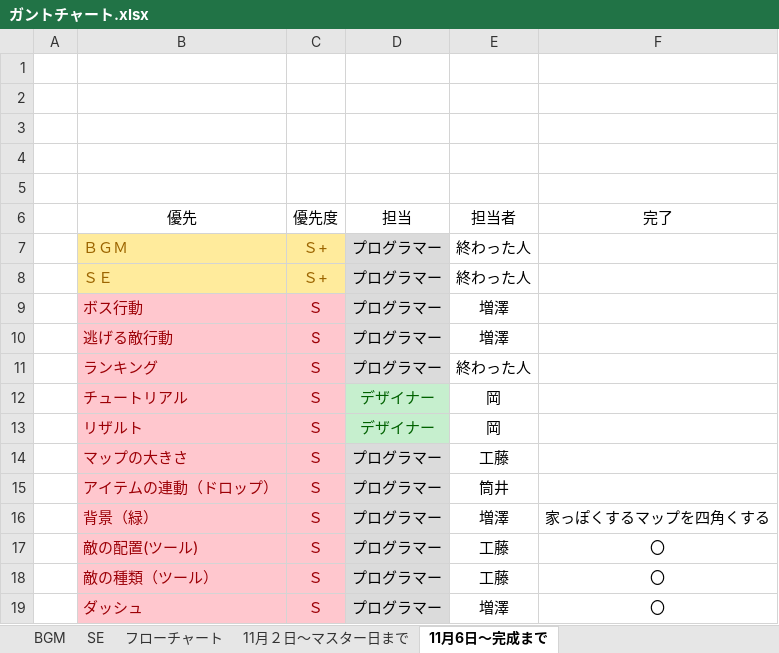
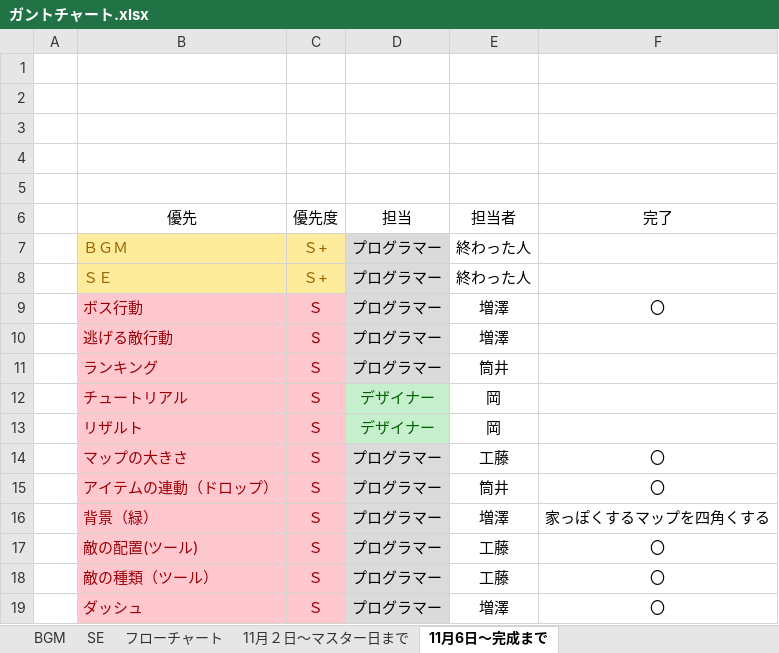
Before and after one commit to ayanokudo/okashi_222, an Excel workbook: schedule/ガントチャート.xlsx, sheet 11月6日～完成まで, drawn as a sheet; only a part is shown; values as stored, in another font and other column widths than the file's, no borders; the diff names each change by its address in the sheet, - before the commit and + after, or states it on an @@ line.

Commit message:
更新

```diff
--- a/schedule/ガントチャート.xlsx (sheet 11月6日～完成まで)
+++ b/schedule/ガントチャート.xlsx (sheet 11月6日～完成まで)
-F9 (完了): (empty)
+F9 (完了): 〇
-E11 (担当者): 終わった人
+E11 (担当者): 筒井
-F14:F15 (完了): (empty)
+F14:F15 (完了): 〇
```
